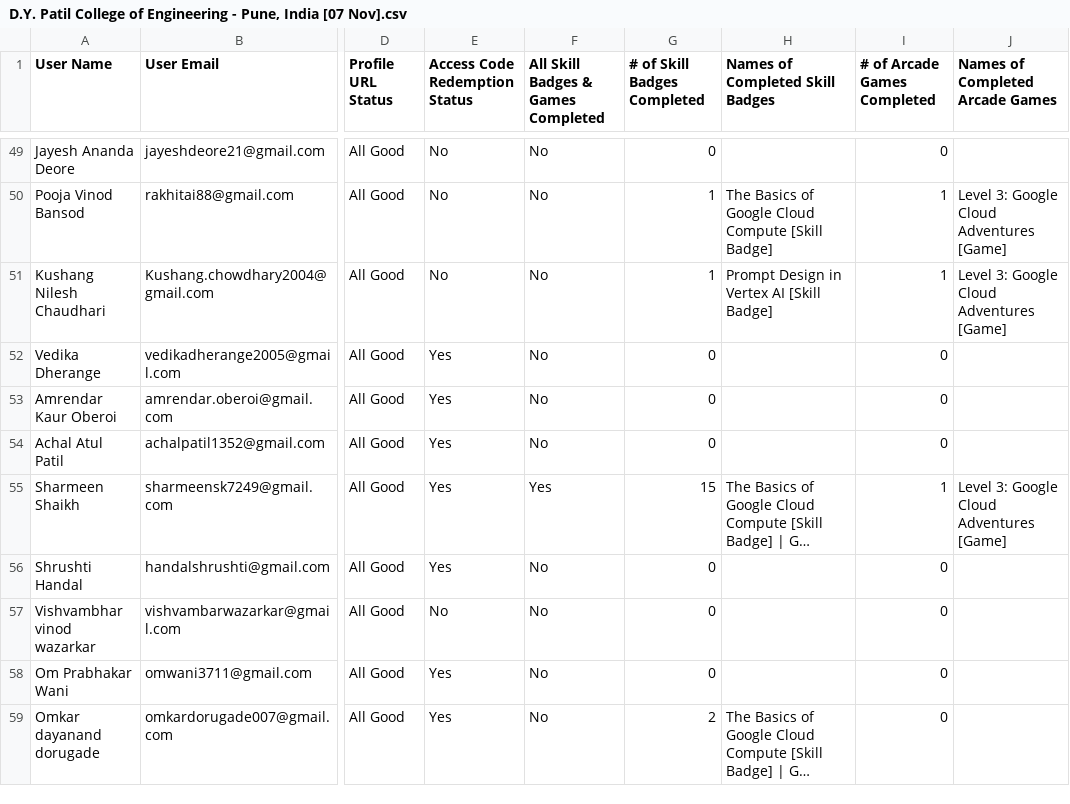
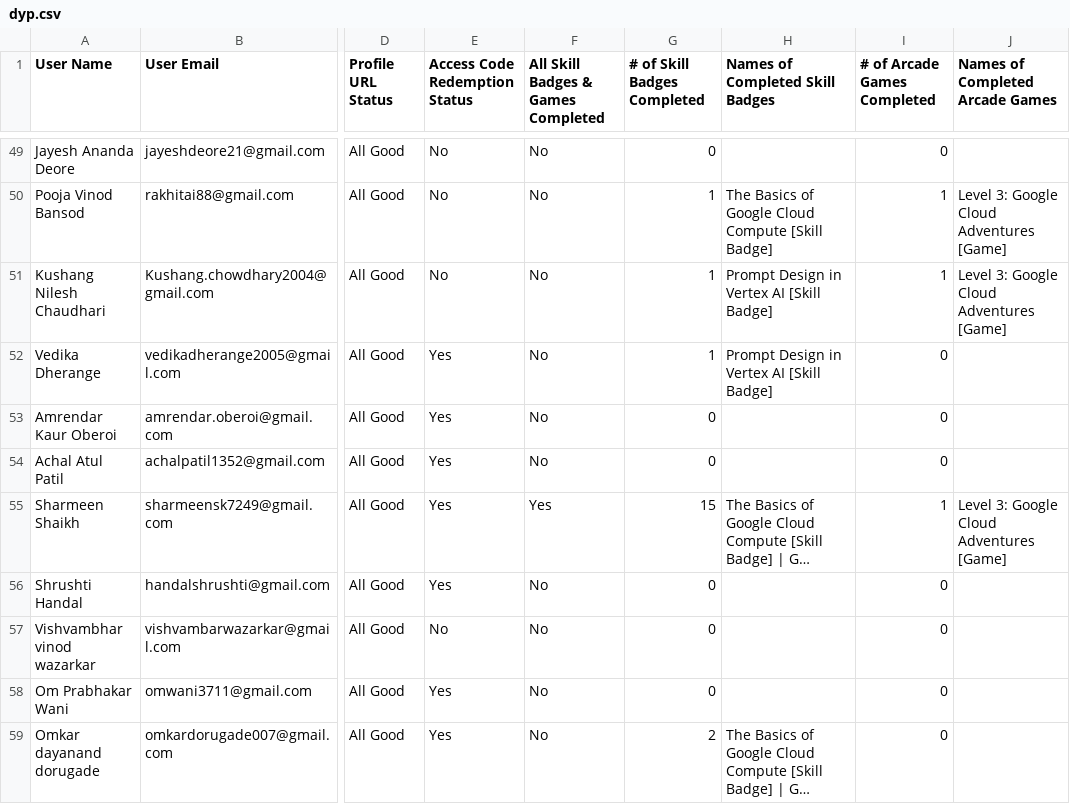
Before and after one commit to DJ-BoT07/GenAi, a CSV file: app/components/dyp.csv (was app/components/D.Y. Patil College of Engineering - Pune, India [07 Nov].csv), drawn as a sheet; only a part is shown, gaps mark what is left out; long unchanged cells end in …; the diff covers the shown part only; the diff names each change by its address in the sheet, - before the commit and + after, or states it on an @@ line.

```diff
--- a/app/components/D.Y. Patil College of Engineering - Pune, India [07 Nov].csv
+++ b/app/components/dyp.csv
-G52 (# of Skill Badges Completed): 0
+G52 (# of Skill Badges Completed): 1
-H52 (Names of Completed Skill Badges): (empty)
+H52 (Names of Completed Skill Badges): Prompt Design in Vertex AI [Skill Badge]
```
Also changed, not shown: 29 edited cells elsewhere in this file, 2 other files.
